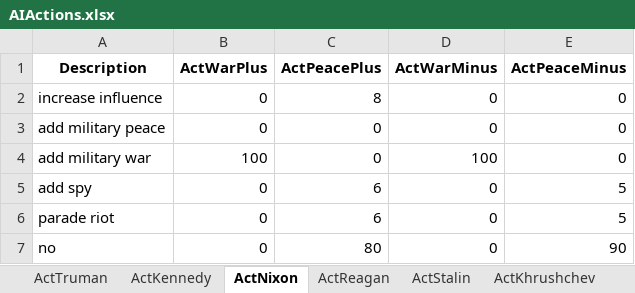
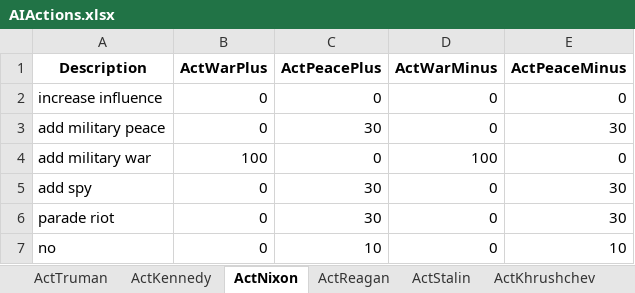
Before and after one commit to DistinGa/ArmsRace, an Excel workbook: Assets/AIPrefs/AIActions.xlsx, sheet ActNixon, drawn as a sheet; values as stored, in another font and other column widths than the file's, no borders; the diff names each change by its address in the sheet, - before the commit and + after, or states it on an @@ line.

```diff
--- a/Assets/AIPrefs/AIActions.xlsx (sheet ActNixon)
+++ b/Assets/AIPrefs/AIActions.xlsx (sheet ActNixon)
-C2 (ActPeacePlus): 8
+C2 (ActPeacePlus): 0
-C3 (ActPeacePlus): 0
+C3 (ActPeacePlus): 30
-E3 (ActPeaceMinus): 0
+E3 (ActPeaceMinus): 30
-C5:C6 (ActPeacePlus): 6
+C5:C6 (ActPeacePlus): 30
-E5:E6 (ActPeaceMinus): 5
+E5:E6 (ActPeaceMinus): 30
-C7 (ActPeacePlus): 80
+C7 (ActPeacePlus): 10
-E7 (ActPeaceMinus): 90
+E7 (ActPeaceMinus): 10
```
Also changed, not shown: sheet ActGorbachev, sheet ActReagan, sheet ActStalin, sheet ActKhrushchev, sheet ActBrezhnev, sheet ActKennedy, 1 more sheet, 9 other files.
